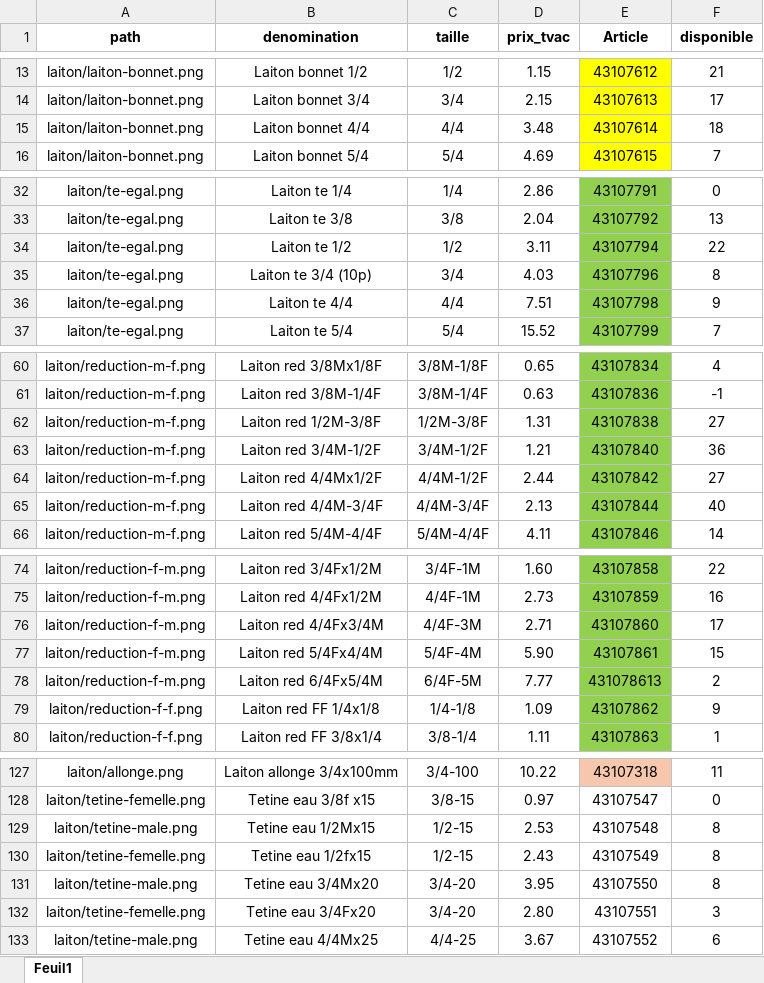
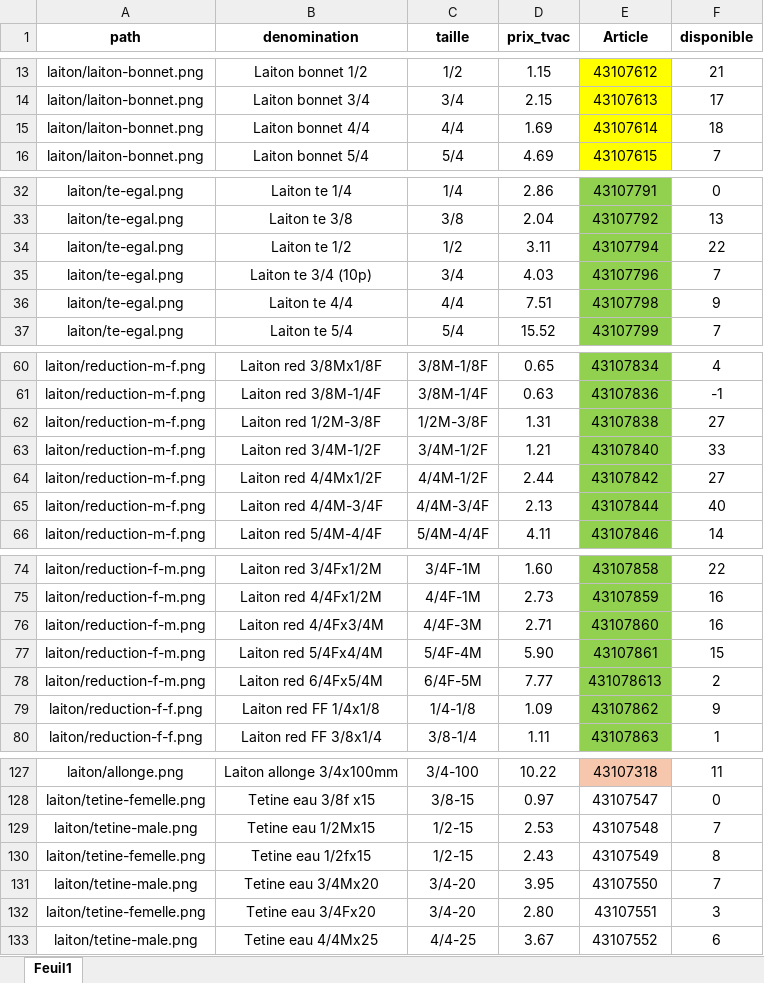
Before and after one commit to Ets-Braconnier/raccords-plomberie, an Excel workbook: prix/laiton.xlsx, sheet Feuil1, drawn as a sheet; only a part is shown, gaps mark what is left out; values as stored, in another font and other column widths than the file's, no borders; the diff covers the shown part only; the diff names each change by its address in the sheet, - before the commit and + after, or states it on an @@ line.

```diff
--- a/prix/laiton.xlsx (sheet Feuil1)
+++ b/prix/laiton.xlsx (sheet Feuil1)
-D15 (prix_tvac): 3.48
+D15 (prix_tvac): 1.69
-F35 (disponible): 8
+F35 (disponible): 7
-F63 (disponible): 36
+F63 (disponible): 33
-F76 (disponible): 17
+F76 (disponible): 16
-F129 (disponible): 8
+F129 (disponible): 7
-F131 (disponible): 8
+F131 (disponible): 7
```
Also changed, not shown: 11 edited cells elsewhere in this sheet, 9 other files.
